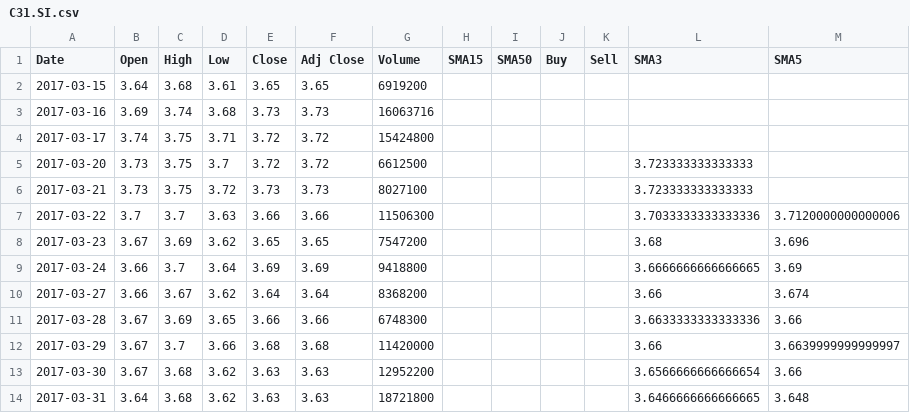
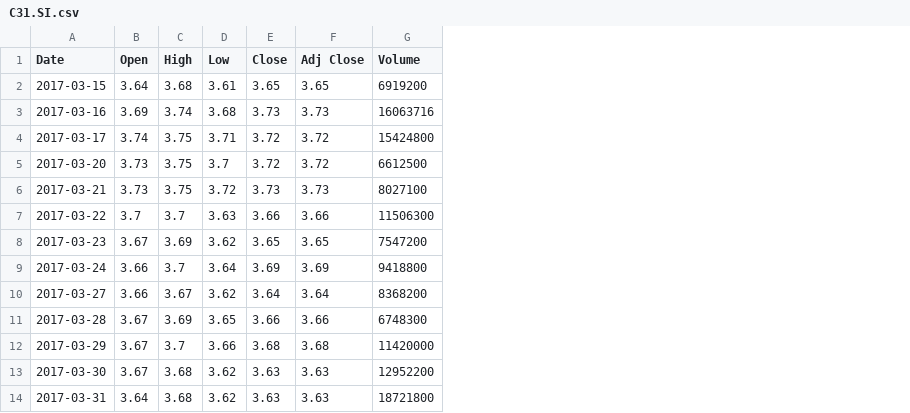
Before and after one commit to calvinyusno2359/StockChartApplication, a CSV file: data/C31.SI.csv, drawn as a sheet; the diff names each change by its address in the sheet, - before the commit and + after, or states it on an @@ line.

```diff
--- a/data/C31.SI.csv
+++ b/data/C31.SI.csv
-column H (SMA15), empty
-column I (SMA50), empty
-column J (Buy), empty
-column K (Sell), empty
-column L (SMA3), rows 5-14: 3.723333333333333 | 3.723333333333333 | 3.7033333333333336 | 3.68 | 3.6666666666666665 | 3.66 | 3.6633333333333336 | 3.66 | 3.6566666666666654 | 3.6466666666666665
-column M (SMA5), rows 7-14: 3.7120000000000006 | 3.696 | 3.69 | 3.674 | 3.66 | 3.6639999999999997 | 3.66 | 3.648
```
Also changed, not shown: data/SHORT.csv, 3 other files.
